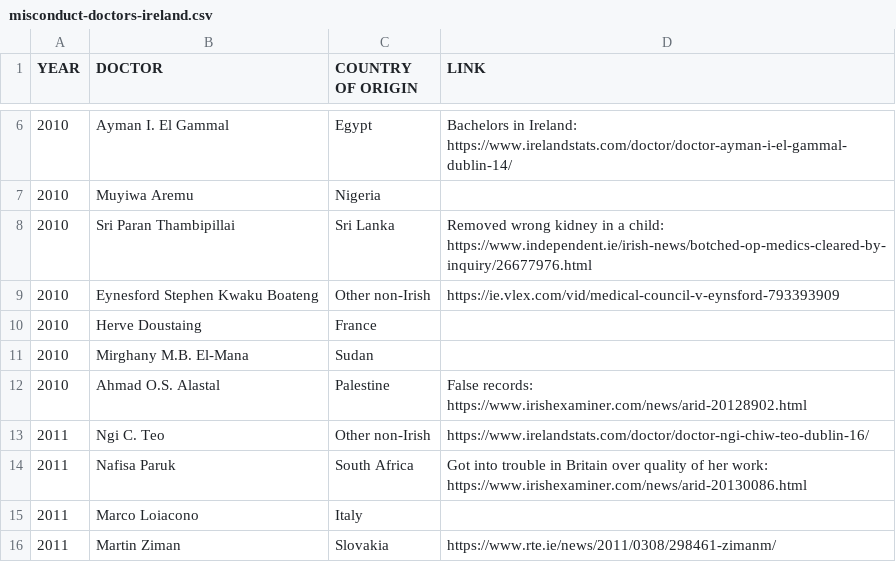
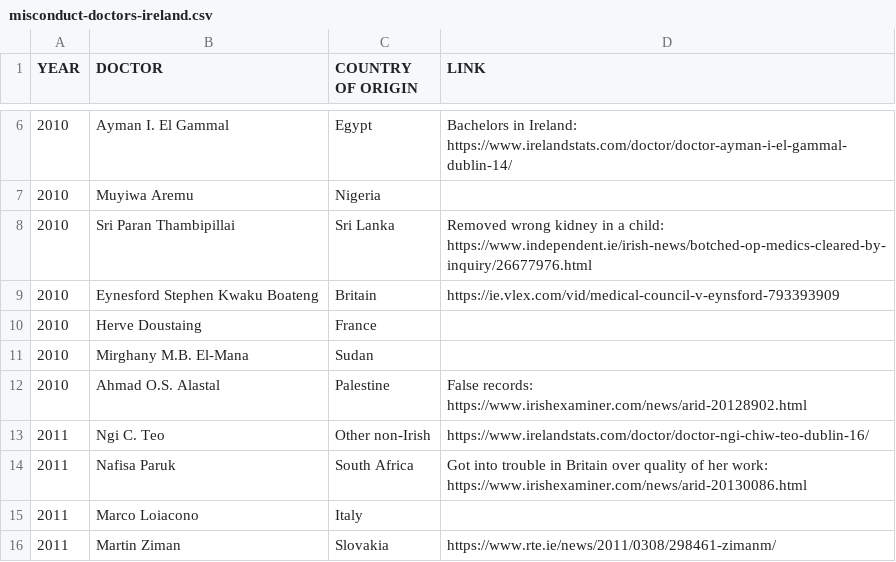
Before and after one commit to cliff-swan/doctors-misconduct-ireland, a CSV file: misconduct-doctors-ireland.csv, drawn as a sheet; only a part is shown, gaps mark what is left out.

Commit message:
Update misconduct-doctors-ireland.csv

```diff
--- a/misconduct-doctors-ireland.csv
+++ b/misconduct-doctors-ireland.csv
@@ -8,3 +8,3 @@ YEAR,DOCTOR,COUNTRY OF ORIGIN,LINK
 2010,Sri Paran Thambipillai,Sri Lanka,Removed wrong kidney in a child: https://www.independent.ie/irish-news/botched-op-medics-cleared-by-inquiry/26677976.html
-2010,Eynesford Stephen Kwaku Boateng,Other non-Irish,https://ie.vlex.com/vid/medical-council-v-eynsford-793393909
+2010,Eynesford Stephen Kwaku Boateng,Britain,https://ie.vlex.com/vid/medical-council-v-eynsford-793393909
 2010,Herve Doustaing,France,
```
